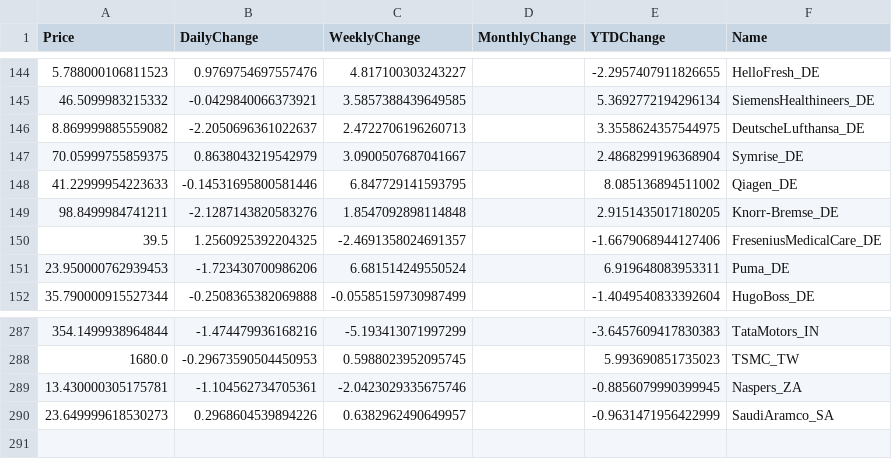
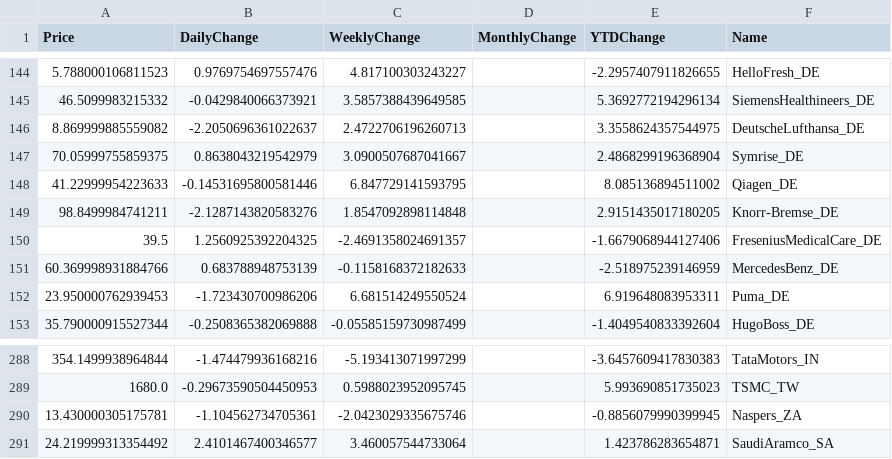
Before and after one commit to dalmeidauriay-ai/cross_market_dashboard, a CSV file: data/processed/stocks_snapshot.csv, drawn as a sheet; only a part is shown, gaps mark what is left out.

```diff
--- a/data/processed/stocks_snapshot.csv
+++ b/data/processed/stocks_snapshot.csv
@@ -150,2 +150,3 @@ Price,DailyChange,WeeklyChange,MonthlyChange,YTDChange,Name
 39.5,1.2560925392204325,-2.4691358024691357,,-1.6679068944127406,FreseniusMedicalCare_DE
+60.369998931884766,0.683788948753139,-0.1158168372182633,,-2.518975239146959,MercedesBenz_DE
 23.950000762939453,-1.723430700986206,6.681514249550524,,6.919648083953311,Puma_DE
@@ -289,2 +290,2 @@ Price,DailyChange,WeeklyChange,MonthlyChange,YTDChange,Name
 13.430000305175781,-1.104562734705361,-2.0423029335675746,,-0.8856079990399945,Naspers_ZA
-23.649999618530273,0.2968604539894226,0.6382962490649957,,-0.9631471956422999,SaudiAramco_SA
+24.219999313354492,2.4101467400346577,3.460057544733064,,1.423786283654871,SaudiAramco_SA
```
Also changed, not shown: data/processed/hist_agriculture.csv, data/processed/hist_energy.csv, 20 other files.
